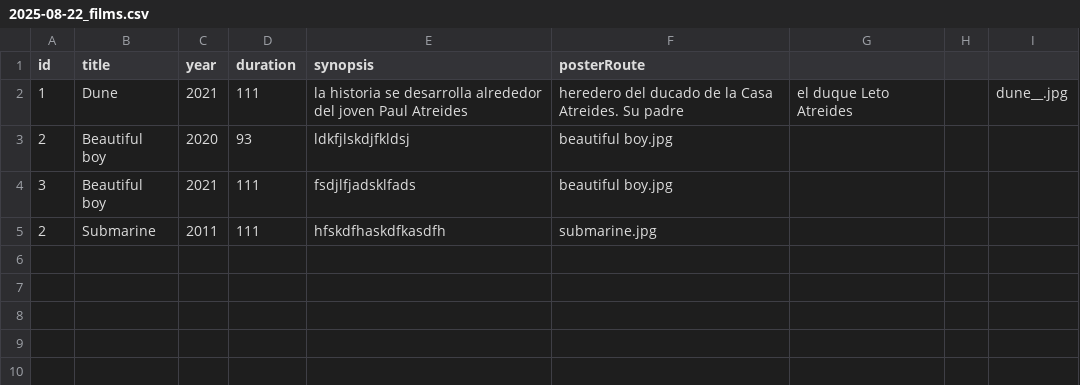
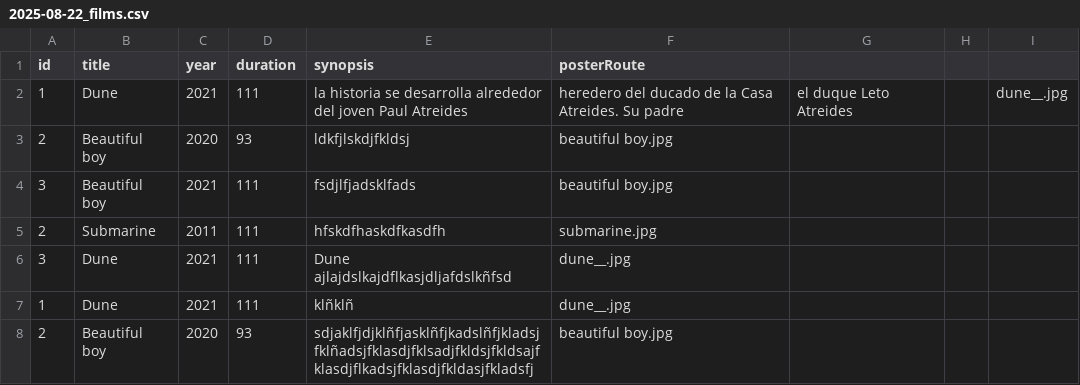
Before and after one commit to AleNaveira/filmfeel-web, a CSV file: testfilmfeel-master/FilmFeel/output/2025-08-22_films.csv, drawn as a sheet.

Commit message:
changes image_film

```diff
--- a/testfilmfeel-master/FilmFeel/output/2025-08-22_films.csv
+++ b/testfilmfeel-master/FilmFeel/output/2025-08-22_films.csv
@@ -5 +5,4 @@ id,title,year,duration,synopsis,posterRoute
 2,Submarine,2011,111,hfskdfhaskdfkasdfh,submarine.jpg
+3,Dune,2021,111,Dune ajlajdslkajdflkasjdljafdslkñfsd,dune__.jpg
+1,Dune,2021,111,klñklñ,dune__.jpg
+2,Beautiful boy,2020,93,sdjaklfjdjklñfjasklñfjkadslñfjkladsjfklñadsjfklasdjfklsadjfkldsjfkldsajfklasdjflkadsjfklasdjfkldasjfkladsfj,beautiful boy.jpg
```
Also changed, not shown: 1 other file.
